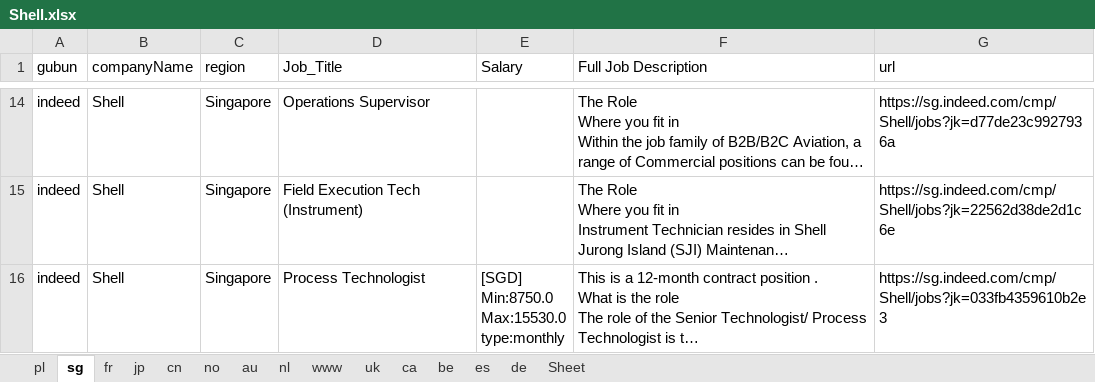
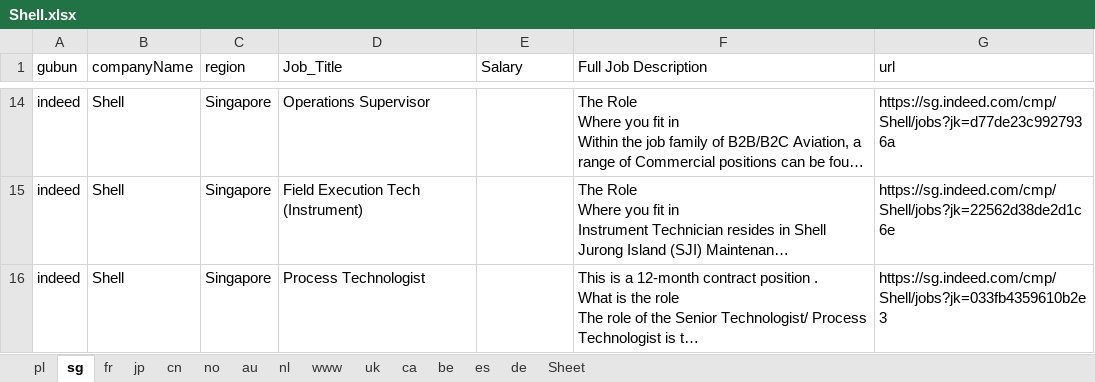
Before and after one commit to shindonghwi/python_crawling_indeed, an Excel workbook: xlsx_files/Shell.xlsx, sheet sg, drawn as a sheet; only a part is shown, gaps mark what is left out; long unchanged cells end in …; values as stored, in another font and other column widths than the file's, no borders; ↵ is a line break in a cell; the diff covers the shown part only; the diff names each change by its address in the sheet, - before the commit and + after, or states it on an @@ line.

```diff
--- a/xlsx_files/Shell.xlsx (sheet sg)
+++ b/xlsx_files/Shell.xlsx (sheet sg)
-E16 (Salary): [SGD] ↵ Min:8750.0 ↵ Max:15530.0 ↵ type:monthly
+E16 (Salary): (empty)
```
Also changed, not shown: 4 edited cells elsewhere in this sheet, sheet jp, xlsx_files/Neste-1.xlsx, xlsx_files/Totalenergies.xlsx, 35 other files.
